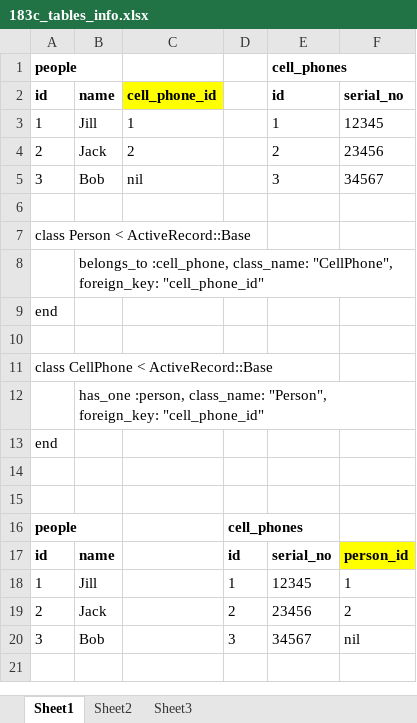
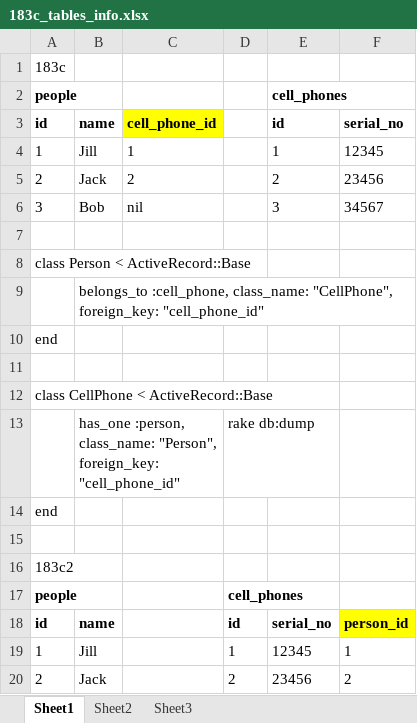
Before and after one commit to pcaspen/2013-q3-rails-1, an Excel workbook: 183c2-people-and-cell-phones/183c_tables_info.xlsx, sheet Sheet1, drawn as a sheet; only a part is shown; the shorter side is filled out with more unchanged rows; values as stored, in another font and other column widths than the file's, no borders; charts and pictures not drawn; addresses are those after the commit; the diff names each change by its address in the sheet, - before the commit and + after, or states it on an @@ line.

Commit message:
Homework

```diff
--- a/183c2-people-and-cell-phones/183c_tables_info.xlsx (sheet Sheet1)
+++ b/183c2-people-and-cell-phones/183c_tables_info.xlsx (sheet Sheet1)
+row 1: 183c
-D13: (empty)
+D13: rake db:dump
-A16: (empty)
+A16: 183c2
```
Also changed, not shown: charts or pictures.
